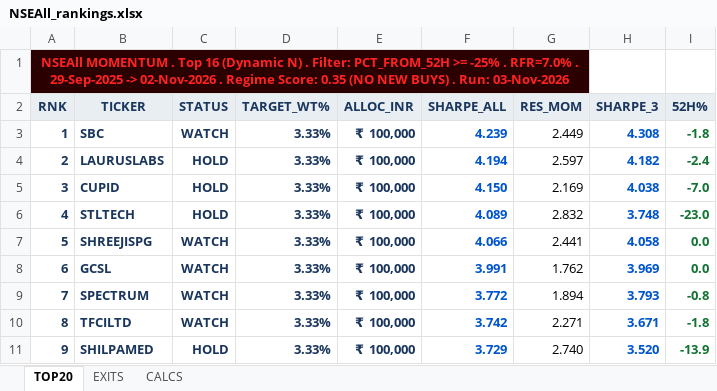
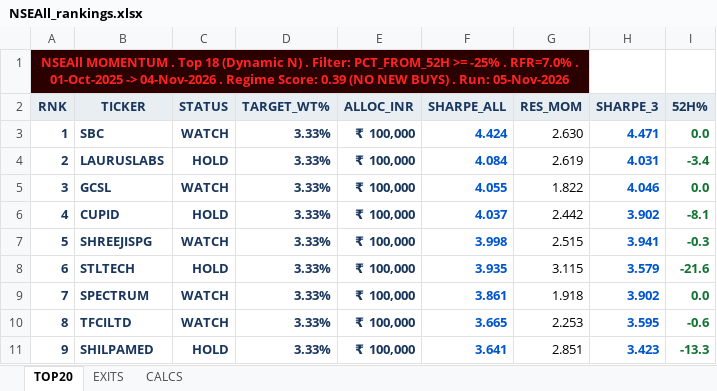
Before and after one commit to ameetst/code, an Excel workbook: momentum/Sharpe/NSEAll_rankings.xlsx, sheet TOP20, drawn as a sheet; only a part is shown; values as stored, in another font and other column widths than the file's, no borders; removed rows and columns are numbered as before the commit, all else as after; the diff covers the shown part only; the diff names each change by its address in the sheet, - before the commit and + after, or states it on an @@ line.

```diff
--- a/momentum/Sharpe/NSEAll_rankings.xlsx (sheet TOP20)
+++ b/momentum/Sharpe/NSEAll_rankings.xlsx (sheet TOP20)
@@ column A (RNK) renumbered between rows 1 and 16 @@
-F3 (SHARPE_ALL): 4.239
+F3 (SHARPE_ALL): 4.424
-G3 (RES_MOM): 2.449
+G3 (RES_MOM): 2.630
-H3 (SHARPE_3): 4.308
+H3 (SHARPE_3): 4.471
-I3 (52H%): -1.8
+I3 (52H%): 0.0
-F4 (SHARPE_ALL): 4.194
+F4 (SHARPE_ALL): 4.084
-G4 (RES_MOM): 2.597
+G4 (RES_MOM): 2.619
-H4 (SHARPE_3): 4.182
+H4 (SHARPE_3): 4.031
-I4 (52H%): -2.4
+I4 (52H%): -3.4
+row 5: 3 | GCSL | WATCH | 3.33% | ₹ 100,000 | 4.055 | 1.822 | 4.046 | 0.0
-F6 (SHARPE_ALL): 4.150
+F6 (SHARPE_ALL): 4.037
-G6 (RES_MOM): 2.169
+G6 (RES_MOM): 2.442
-H6 (SHARPE_3): 4.038
+H6 (SHARPE_3): 3.902
-I6 (52H%): -7.0
+I6 (52H%): -8.1
-row 6: 4 | STLTECH | HOLD | 3.33% | ₹ 100,000 | 4.089 | 2.832 | 3.748 | -23.0
-F7 (SHARPE_ALL): 4.066
+F7 (SHARPE_ALL): 3.998
-G7 (RES_MOM): 2.441
+G7 (RES_MOM): 2.515
-H7 (SHARPE_3): 4.058
+H7 (SHARPE_3): 3.941
-I7 (52H%): 0.0
+I7 (52H%): -0.3
-row 8: 6 | GCSL | WATCH | 3.33% | ₹ 100,000 | 3.991 | 1.762 | 3.969 | 0.0
+row 8: 6 | STLTECH | HOLD | 3.33% | ₹ 100,000 | 3.935 | 3.115 | 3.579 | -21.6
-F9 (SHARPE_ALL): 3.772
+F9 (SHARPE_ALL): 3.861
-G9 (RES_MOM): 1.894
+G9 (RES_MOM): 1.918
-H9 (SHARPE_3): 3.793
+H9 (SHARPE_3): 3.902
-I9 (52H%): -0.8
+I9 (52H%): 0.0
-F10 (SHARPE_ALL): 3.742
+F10 (SHARPE_ALL): 3.665
-G10 (RES_MOM): 2.271
+G10 (RES_MOM): 2.253
-H10 (SHARPE_3): 3.671
+H10 (SHARPE_3): 3.595
-I10 (52H%): -1.8
+I10 (52H%): -0.6
-F11 (SHARPE_ALL): 3.729
+F11 (SHARPE_ALL): 3.641
-G11 (RES_MOM): 2.740
+G11 (RES_MOM): 2.851
-H11 (SHARPE_3): 3.520
+H11 (SHARPE_3): 3.423
-I11 (52H%): -13.9
+I11 (52H%): -13.3
```
Also changed, not shown: 7 added rows, 5 removed rows and 9 edited cells elsewhere in this sheet, sheet CALCS, sheet EXITS, momentum/ETFs/ETF_updated.xlsx, momentum/ETFs/etf_rankings.xlsx, 11 other files.
